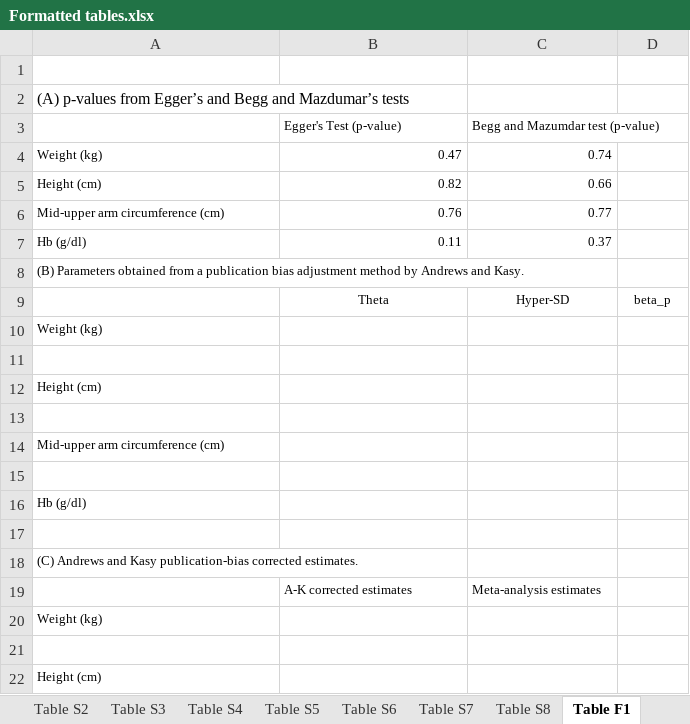
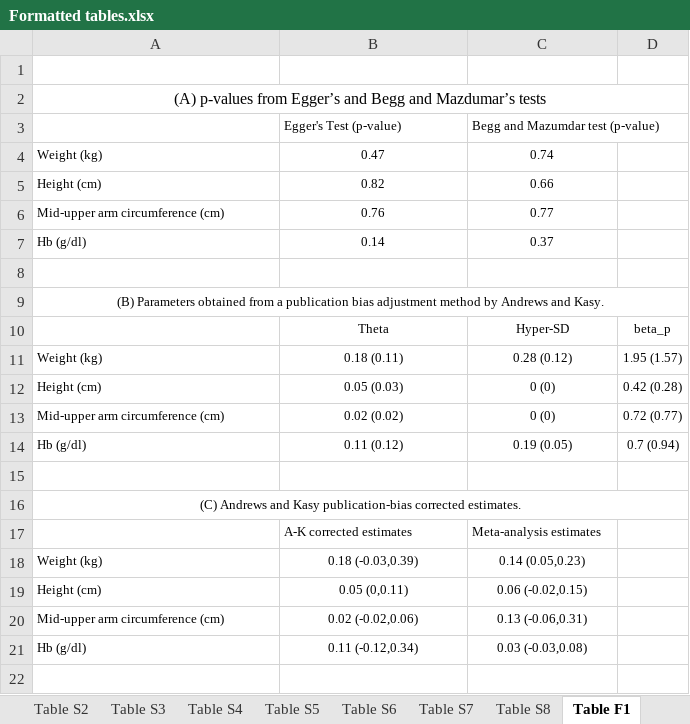
Before and after one commit to DevInnovationLab/deworming, an Excel workbook: output/Formatted tables.xlsx, sheet Table F1, drawn as a sheet; values as stored, in another font and other column widths than the file's, no borders; removed rows and columns are numbered as before the commit, all else as after; the diff names each change by its address in the sheet, - before the commit and + after, or states it on an @@ line.

Commit message:
update Excel file with tables

```diff
--- a/output/Formatted tables.xlsx (sheet Table F1)
+++ b/output/Formatted tables.xlsx (sheet Table F1)
-A2 alignment: left
+A2 alignment: center
+A2:D2 merged
-B4:C7 alignment: right
+B4:C7 alignment: center
-B7: 0.11
+B7: 0.14
+row 8: (empty)
-A9 alignment: left
+A9 alignment: center
+A9:D9 merged
-row 10: Weight (kg)
-row 11: (empty)
+row 11: Weight (kg) | 0.18 (0.11) | 0.28 (0.12) | 1.95 (1.57)
-row 12: Height (cm)
-row 12: (empty)
+row 12: Height (cm) | 0.05 (0.03) | 0 (0) | 0.42 (0.28)
-row 14: Mid-upper arm circumference (cm)
-row 13: (empty)
+row 13: Mid-upper arm circumference (cm) | 0.02 (0.02) | 0 (0) | 0.72 (0.77)
-row 16: Hb (g/dl)
+row 14: Hb (g/dl) | 0.11 (0.12) | 0.19 (0.05) | 0.7 (0.94)
-A16 alignment: left
+A16 alignment: center
+A16:D16 merged
-B18: (empty)
+B18: 0.18 (-0.03,0.39)
-C18: (empty)
+C18: 0.14 (0.05,0.23)
-row 21: (empty)
-B19: (empty)
+B19: 0.05 (0,0.11)
-C19: (empty)
+C19: 0.06 (-0.02,0.15)
+row 20: Mid-upper arm circumference (cm) | 0.02 (-0.02,0.06) | 0.13 (-0.06,0.31)
+row 21: Hb (g/dl) | 0.11 (-0.12,0.34) | 0.03 (-0.03,0.08)
```
Also changed, not shown: sheet Table 3, sheet Table F2, sheet Table 1, sheet Table S6, sheet Table S8, sheet Table S2, 2 more sheets, other sheet tabs, formulas that keep their value, hidden cells.
